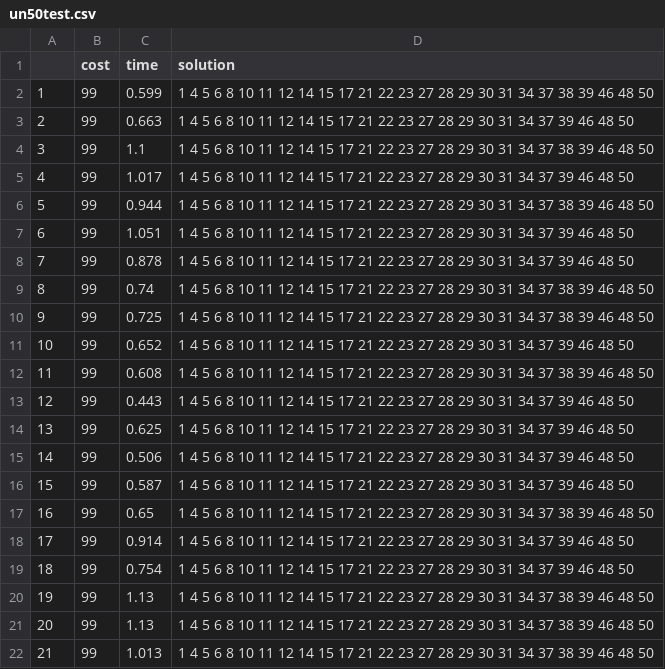
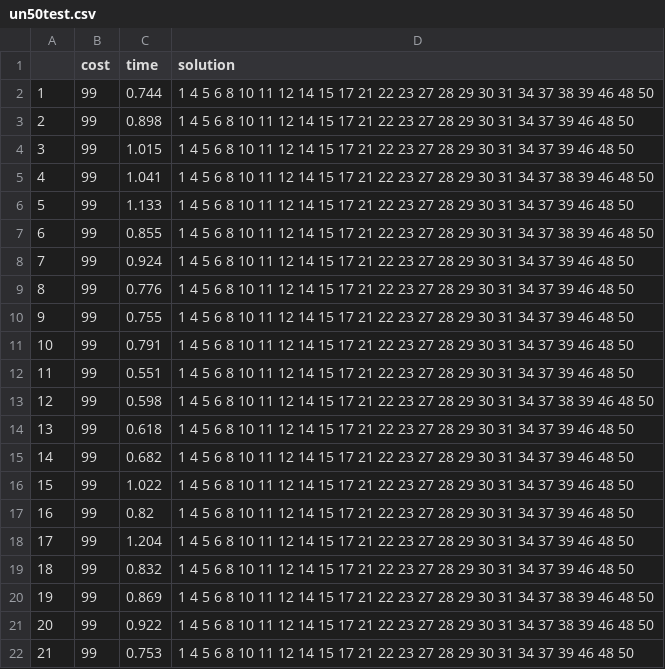
Before and after one commit to dapin1490/2023-1-algorithm-hybrid-GA, a CSV file: island-GA/res/un50test.csv, drawn as a sheet; only a part is shown; the diff covers the shown part only.

```diff
--- a/island-GA/res/un50test.csv
+++ b/island-GA/res/un50test.csv
@@ -1,22 +1,22 @@
 ,cost,time,solution
-1,99,0.599,1 4 5 6 8 10 11 12 14 15 17 21 22 23 27 28 29 30 31 34 37 38 39 46 48 50
-2,99,0.663,1 4 5 6 8 10 11 12 14 15 17 21 22 23 27 28 29 30 31 34 37 39 46 48 50
-3,99,1.1,1 4 5 6 8 10 11 12 14 15 17 21 22 23 27 28 29 30 31 34 37 38 39 46 48 50
-4,99,1.017,1 4 5 6 8 10 11 12 14 15 17 21 22 23 27 28 29 30 31 34 37 39 46 48 50
-5,99,0.944,1 4 5 6 8 10 11 12 14 15 17 21 22 23 27 28 29 30 31 34 37 38 39 46 48 50
-6,99,1.051,1 4 5 6 8 10 11 12 14 15 17 21 22 23 27 28 29 30 31 34 37 39 46 48 50
-7,99,0.878,1 4 5 6 8 10 11 12 14 15 17 21 22 23 27 28 29 30 31 34 37 39 46 48 50
-8,99,0.74,1 4 5 6 8 10 11 12 14 15 17 21 22 23 27 28 29 30 31 34 37 38 39 46 48 50
-9,99,0.725,1 4 5 6 8 10 11 12 14 15 17 21 22 23 27 28 29 30 31 34 37 38 39 46 48 50
-10,99,0.652,1 4 5 6 8 10 11 12 14 15 17 21 22 23 27 28 29 30 31 34 37 39 46 48 50
-11,99,0.608,1 4 5 6 8 10 11 12 14 15 17 21 22 23 27 28 29 30 31 34 37 38 39 46 48 50
-12,99,0.443,1 4 5 6 8 10 11 12 14 15 17 21 22 23 27 28 29 30 31 34 37 39 46 48 50
-13,99,0.625,1 4 5 6 8 10 11 12 14 15 17 21 22 23 27 28 29 30 31 34 37 39 46 48 50
-14,99,0.506,1 4 5 6 8 10 11 12 14 15 17 21 22 23 27 28 29 30 31 34 37 39 46 48 50
-15,99,0.587,1 4 5 6 8 10 11 12 14 15 17 21 22 23 27 28 29 30 31 34 37 39 46 48 50
-16,99,0.65,1 4 5 6 8 10 11 12 14 15 17 21 22 23 27 28 29 30 31 34 37 38 39 46 48 50
-17,99,0.914,1 4 5 6 8 10 11 12 14 15 17 21 22 23 27 28 29 30 31 34 37 39 46 48 50
-18,99,0.754,1 4 5 6 8 10 11 12 14 15 17 21 22 23 27 28 29 30 31 34 37 39 46 48 50
-19,99,1.13,1 4 5 6 8 10 11 12 14 15 17 21 22 23 27 28 29 30 31 34 37 38 39 46 48 50
-20,99,1.13,1 4 5 6 8 10 11 12 14 15 17 21 22 23 27 28 29 30 31 34 37 38 39 46 48 50
-21,99,1.013,1 4 5 6 8 10 11 12 14 15 17 21 22 23 27 28 29 30 31 34 37 38 39 46 48 50
+1,99,0.744,1 4 5 6 8 10 11 12 14 15 17 21 22 23 27 28 29 30 31 34 37 38 39 46 48 50
+2,99,0.898,1 4 5 6 8 10 11 12 14 15 17 21 22 23 27 28 29 30 31 34 37 39 46 48 50
+3,99,1.015,1 4 5 6 8 10 11 12 14 15 17 21 22 23 27 28 29 30 31 34 37 39 46 48 50
+4,99,1.041,1 4 5 6 8 10 11 12 14 15 17 21 22 23 27 28 29 30 31 34 37 38 39 46 48 50
+5,99,1.133,1 4 5 6 8 10 11 12 14 15 17 21 22 23 27 28 29 30 31 34 37 39 46 48 50
+6,99,0.855,1 4 5 6 8 10 11 12 14 15 17 21 22 23 27 28 29 30 31 34 37 38 39 46 48 50
+7,99,0.924,1 4 5 6 8 10 11 12 14 15 17 21 22 23 27 28 29 30 31 34 37 39 46 48 50
+8,99,0.776,1 4 5 6 8 10 11 12 14 15 17 21 22 23 27 28 29 30 31 34 37 39 46 48 50
+9,99,0.755,1 4 5 6 8 10 11 12 14 15 17 21 22 23 27 28 29 30 31 34 37 39 46 48 50
+10,99,0.791,1 4 5 6 8 10 11 12 14 15 17 21 22 23 27 28 29 30 31 34 37 39 46 48 50
+11,99,0.551,1 4 5 6 8 10 11 12 14 15 17 21 22 23 27 28 29 30 31 34 37 39 46 48 50
+12,99,0.598,1 4 5 6 8 10 11 12 14 15 17 21 22 23 27 28 29 30 31 34 37 38 39 46 48 50
+13,99,0.618,1 4 5 6 8 10 11 12 14 15 17 21 22 23 27 28 29 30 31 34 37 39 46 48 50
+14,99,0.682,1 4 5 6 8 10 11 12 14 15 17 21 22 23 27 28 29 30 31 34 37 39 46 48 50
+15,99,1.022,1 4 5 6 8 10 11 12 14 15 17 21 22 23 27 28 29 30 31 34 37 39 46 48 50
+16,99,0.82,1 4 5 6 8 10 11 12 14 15 17 21 22 23 27 28 29 30 31 34 37 39 46 48 50
+17,99,1.204,1 4 5 6 8 10 11 12 14 15 17 21 22 23 27 28 29 30 31 34 37 39 46 48 50
+18,99,0.832,1 4 5 6 8 10 11 12 14 15 17 21 22 23 27 28 29 30 31 34 37 39 46 48 50
+19,99,0.869,1 4 5 6 8 10 11 12 14 15 17 21 22 23 27 28 29 30 31 34 37 38 39 46 48 50
+20,99,0.922,1 4 5 6 8 10 11 12 14 15 17 21 22 23 27 28 29 30 31 34 37 38 39 46 48 50
+21,99,0.753,1 4 5 6 8 10 11 12 14 15 17 21 22 23 27 28 29 30 31 34 37 39 46 48 50
```
Also changed, not shown: 18 edited cells elsewhere in this file, island-GA/res/un100test.csv, island-GA/res/wc297test.csv, 5 other files.
